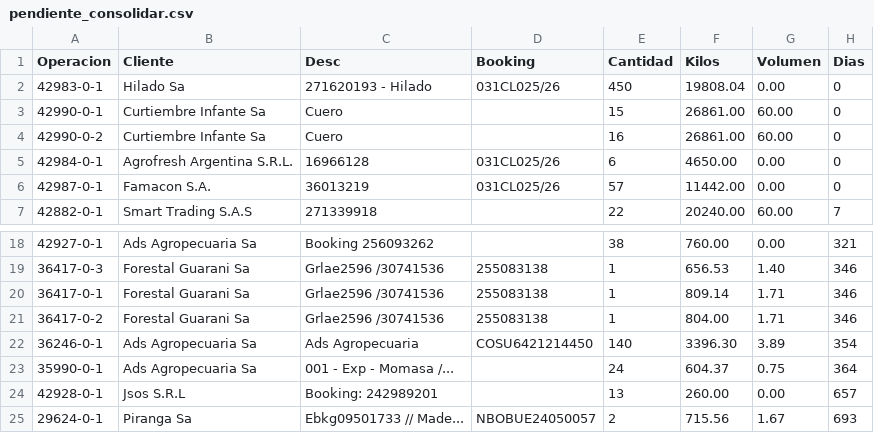
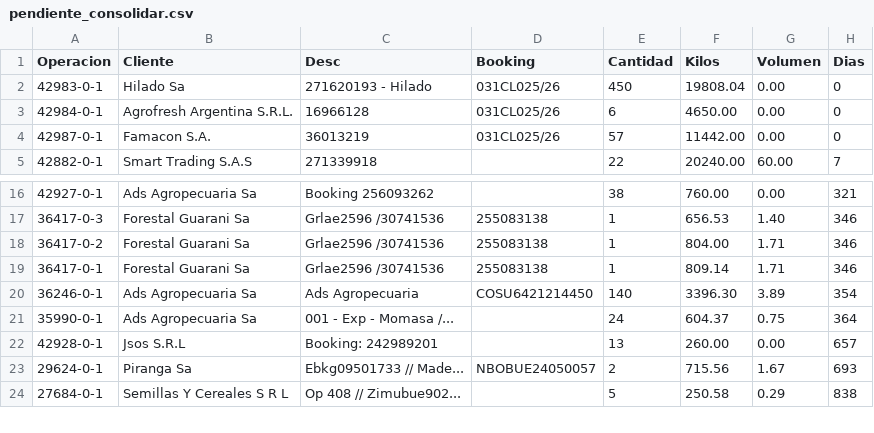
Before and after one commit to marajadesantelmo/dassa_operativo_stream, a CSV file: data/pendiente_consolidar.csv, drawn as a sheet; only a part is shown, gaps mark what is left out; the shorter side is filled out with more unchanged rows.

```diff
--- a/data/pendiente_consolidar.csv
+++ b/data/pendiente_consolidar.csv
@@ -2,4 +2,2 @@ Operacion,Cliente,Desc,Booking,Cantidad,Kilos,Volumen,Dias
 42983-0-1,Hilado Sa,271620193 - Hilado,031CL025/26,450,19808.04,0.00,0
-42990-0-1,Curtiembre Infante Sa,Cuero,,15,26861.00,60.00,0
-42990-0-2,Curtiembre Infante Sa,Cuero,,16,26861.00,60.00,0
 42984-0-1,Agrofresh Argentina S.R.L.,16966128,031CL025/26,6,4650.00,0.00,0
@@ -19,4 +17,4 @@ Operacion,Cliente,Desc,Booking,Cantidad,Kilos,Volumen,Dias
 36417-0-3,Forestal Guarani Sa,Grlae2596 /30741536,255083138,1,656.53,1.40,346
+36417-0-2,Forestal Guarani Sa,Grlae2596 /30741536,255083138,1,804.00,1.71,346
 36417-0-1,Forestal Guarani Sa,Grlae2596 /30741536,255083138,1,809.14,1.71,346
-36417-0-2,Forestal Guarani Sa,Grlae2596 /30741536,255083138,1,804.00,1.71,346
 36246-0-1,Ads Agropecuaria Sa,Ads Agropecuaria,COSU6421214450,140,3396.30,3.89,354
```
Also changed, not shown: data/listos_para_remitir.csv, data/remisiones.csv, 8 other files.
